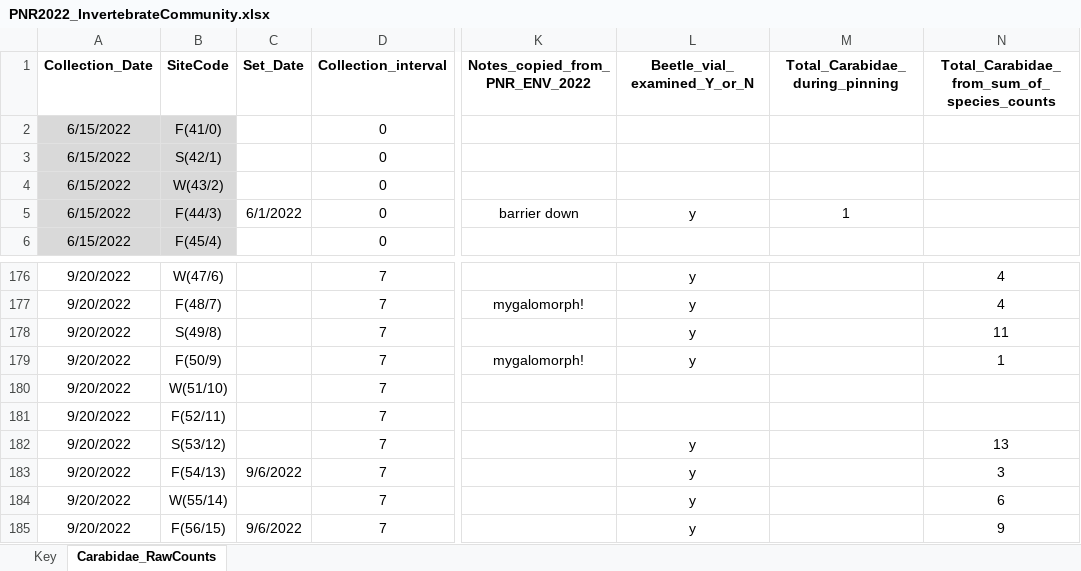
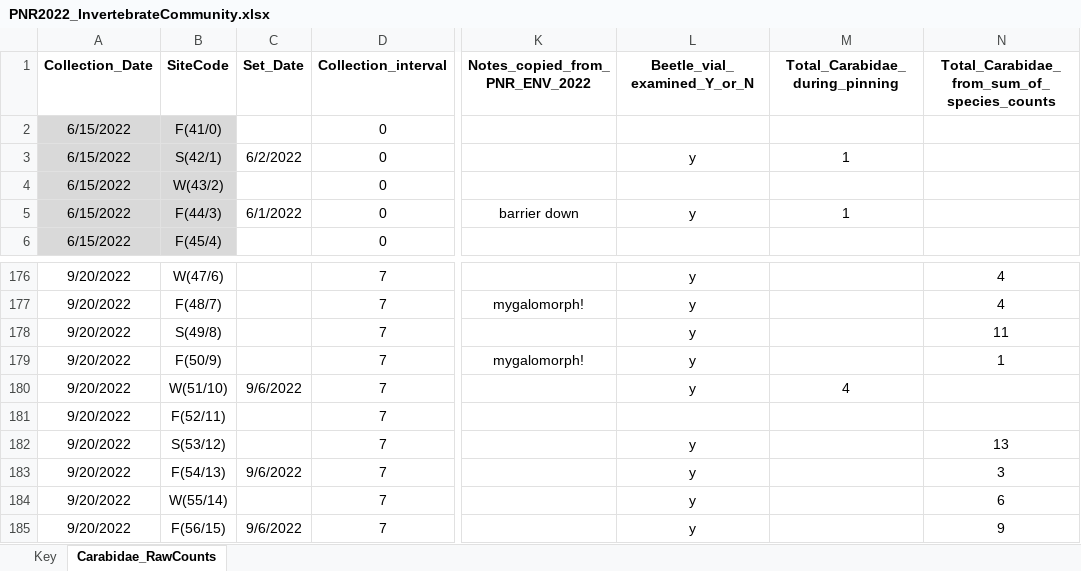
Before and after one commit to KPerryLab/PNR_Beetles, an Excel workbook: PNR Raw Data/PNR2022_InvertebrateCommunity.xlsx, sheet Carabidae_RawCounts, drawn as a sheet; only a part is shown, gaps mark what is left out; values as stored, in another font and other column widths than the file's, no borders; the diff covers the shown part only; the diff names each change by its address in the sheet, - before the commit and + after, or states it on an @@ line.

Commit message:
Update PNR2022_InvertebrateCommunity.xlsx
enter data from pinning

```diff
--- a/PNR Raw Data/PNR2022_InvertebrateCommunity.xlsx (sheet Carabidae_RawCounts)
+++ b/PNR Raw Data/PNR2022_InvertebrateCommunity.xlsx (sheet Carabidae_RawCounts)
-C3 (Set_Date): (empty)
+C3 (Set_Date): 6/2/2022
-L3 (Beetle_vial_examined_Y_or_N): (empty)
+L3 (Beetle_vial_examined_Y_or_N): y
-M3 (Total_Carabidae_during_pinning): (empty)
+M3 (Total_Carabidae_during_pinning): 1
-C180 (Set_Date): (empty)
+C180 (Set_Date): 9/6/2022
-L180 (Beetle_vial_examined_Y_or_N): (empty)
+L180 (Beetle_vial_examined_Y_or_N): y
-M180 (Total_Carabidae_during_pinning): (empty)
+M180 (Total_Carabidae_during_pinning): 4
```
Also changed, not shown: 27 edited cells elsewhere in this sheet.
